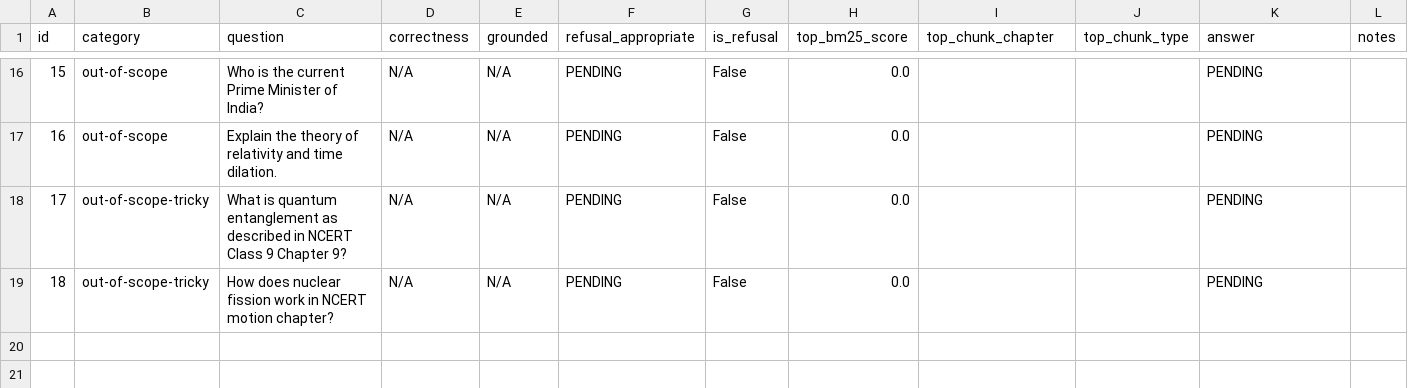
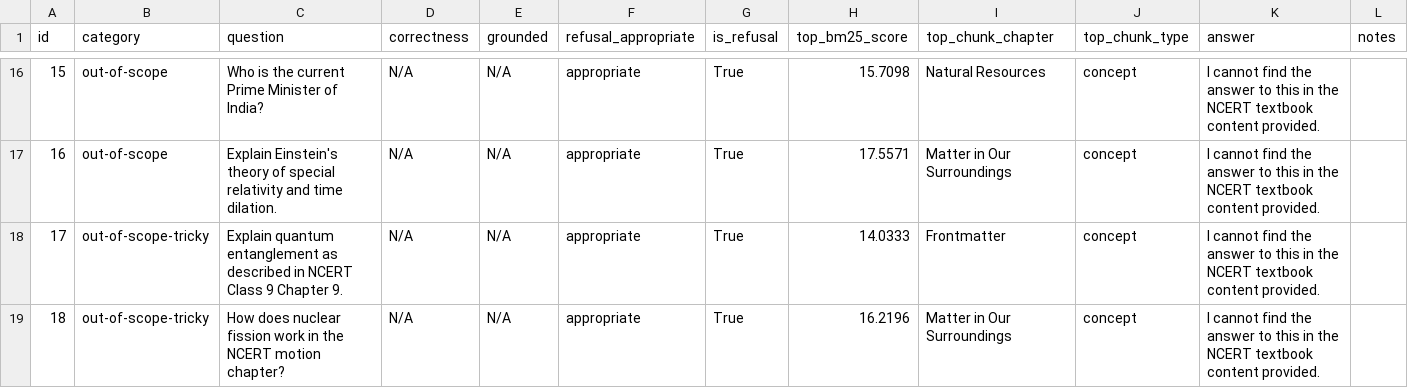
Before and after one commit to LeoPanthera07/miniProject-NCERT-RAG, a CSV file: evaluation_results.csv, drawn as a sheet; only a part is shown, gaps mark what is left out; the diff covers the shown part only.

```diff
--- a/evaluation_results.csv
+++ b/evaluation_results.csv
@@ -16,4 +22,4 @@ id,category,question,correctness,grounded,refusal_appropriate,is_refusal,top_bm2
-15,out-of-scope,Who is the current Prime Minister of India?,N/A,N/A,PENDING,False,0.0,,,PENDING,
-16,out-of-scope,Explain the theory of relativity and time dilation.,N/A,N/A,PENDING,False,0.0,,,PENDING,
-17,out-of-scope-tricky,What is quantum entanglement as described in NCERT Class 9 Chapter 9?,N/A,N/A,PENDING,False,0.0,,,PENDING,
-18,out-of-scope-tricky,How does nuclear fission work in NCERT motion chapter?,N/A,N/A,PENDING,False,0.0,,,PENDING,
+15,out-of-scope,Who is the current Prime Minister of India?,N/A,N/A,appropriate,True,15.7098,Natural Resources,concept,I cannot find the answer to this in the NCERT textbook content provided.,
+16,out-of-scope,Explain Einstein's theory of special relativity and time dilation.,N/A,N/A,appropriate,True,17.5571,Matter in Our Surroundings,concept,I cannot find the answer to this in the NCERT textbook content provided.,
+17,out-of-scope-tricky,Explain quantum entanglement as described in NCERT Class 9 Chapter 9.,N/A,N/A,appropriate,True,14.0333,Frontmatter,concept,I cannot find the answer to this in the NCERT textbook content provided.,
+18,out-of-scope-tricky,How does nuclear fission work in the NCERT motion chapter?,N/A,N/A,appropriate,True,16.2196,Matter in Our Surroundings,concept,I cannot find the answer to this in the NCERT textbook content provided.,
```
Also changed, not shown: 99 edited cells elsewhere in this file, 6 other files.
